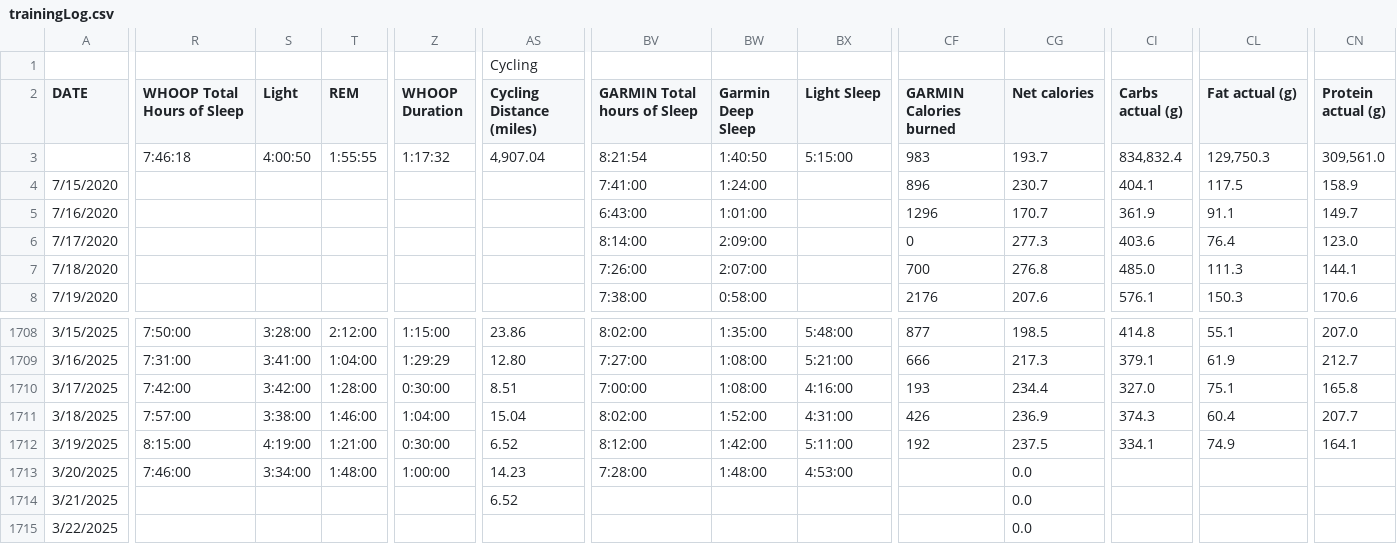
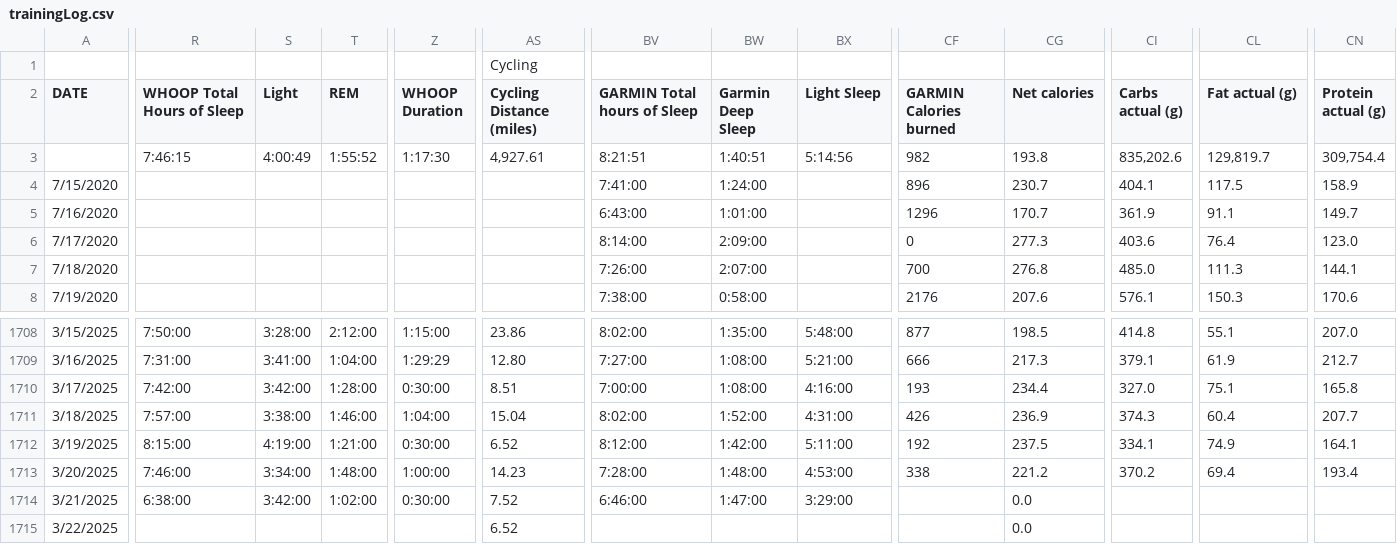
Before and after one commit to ptsouth97/traininglogWebserver, a CSV file: trainingLog.csv, drawn as a sheet; only a part is shown, gaps mark what is left out; the diff covers the shown part only; the diff names each change by its address in the sheet, - before the commit and + after, or states it on an @@ line.

```diff
--- a/trainingLog.csv
+++ b/trainingLog.csv
-R3 (WHOOP Total Hours of Sleep): 7:46:18
+R3 (WHOOP Total Hours of Sleep): 7:46:15
-S3 (Light): 4:00:50
+S3 (Light): 4:00:49
-T3 (REM): 1:55:55
+T3 (REM): 1:55:52
-Z3 (WHOOP Duration): 1:17:32
+Z3 (WHOOP Duration): 1:17:30
-AS3 (Cycling Distance (miles)): 4,907.04
+AS3 (Cycling Distance (miles)): 4,927.61
-BV3 (GARMIN Total hours of Sleep): 8:21:54
+BV3 (GARMIN Total hours of Sleep): 8:21:51
-BW3 (Garmin Deep Sleep): 1:40:50
+BW3 (Garmin Deep Sleep): 1:40:51
-BX3 (Light Sleep): 5:15:00
+BX3 (Light Sleep): 5:14:56
-CF3 (GARMIN Calories burned): 983
+CF3 (GARMIN Calories burned): 982
-CG3 (Net calories): 193.7
+CG3 (Net calories): 193.8
-CI3 (Carbs actual (g)): 834,832.4
+CI3 (Carbs actual (g)): 835,202.6
-CL3 (Fat actual (g)): 129,750.3
+CL3 (Fat actual (g)): 129,819.7
-CN3 (Protein actual (g)): 309,561.0
+CN3 (Protein actual (g)): 309,754.4
-CF1713 (GARMIN Calories burned): (empty)
+CF1713 (GARMIN Calories burned): 338
-CG1713 (Net calories): 0.0
+CG1713 (Net calories): 221.2
-CI1713 (Carbs actual (g)): (empty)
+CI1713 (Carbs actual (g)): 370.2
-CL1713 (Fat actual (g)): (empty)
+CL1713 (Fat actual (g)): 69.4
-CN1713 (Protein actual (g)): (empty)
+CN1713 (Protein actual (g)): 193.4
-R1714 (WHOOP Total Hours of Sleep): (empty)
+R1714 (WHOOP Total Hours of Sleep): 6:38:00
-S1714 (Light): (empty)
+S1714 (Light): 3:42:00
-T1714 (REM): (empty)
+T1714 (REM): 1:02:00
-Z1714 (WHOOP Duration): (empty)
+Z1714 (WHOOP Duration): 0:30:00
-AS1714 (Cycling Distance (miles)): 6.52
+AS1714 (Cycling Distance (miles)): 7.52
-BV1714 (GARMIN Total hours of Sleep): (empty)
+BV1714 (GARMIN Total hours of Sleep): 6:46:00
-BW1714 (Garmin Deep Sleep): (empty)
+BW1714 (Garmin Deep Sleep): 1:47:00
-BX1714 (Light Sleep): (empty)
+BX1714 (Light Sleep): 3:29:00
-AS1715 (Cycling Distance (miles)): (empty)
+AS1715 (Cycling Distance (miles)): 6.52
```
Also changed, not shown: 72 edited cells elsewhere in this file, 6 other files.
